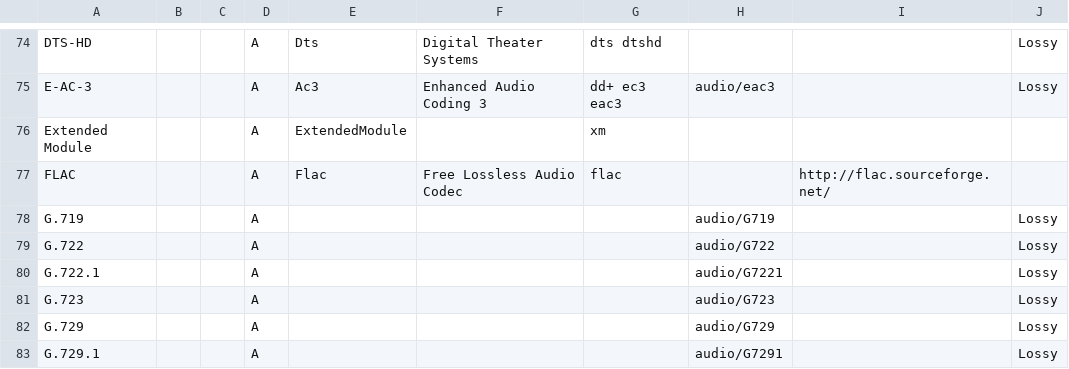
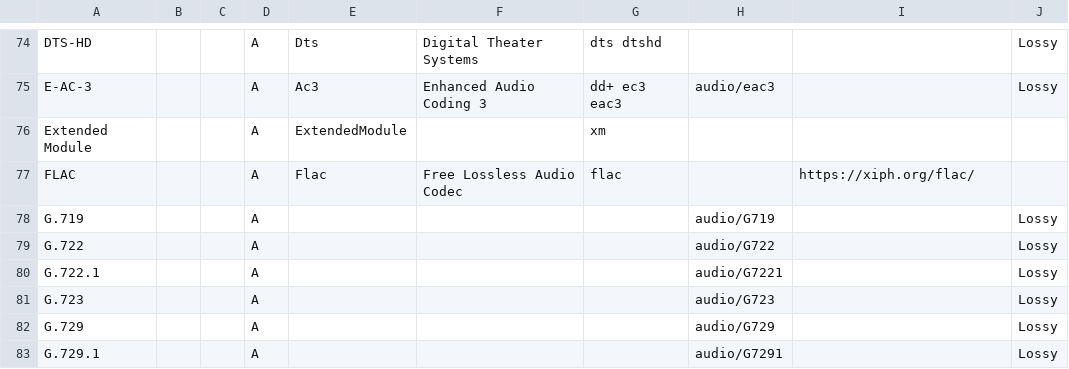
Before and after one commit to MediaArea/MediaInfoLib, a CSV file: Source/Resource/Text/DataBase/Format.csv, drawn as a sheet; only a part is shown, gaps mark what is left out.

```diff
--- a/Source/Resource/Text/DataBase/Format.csv
+++ b/Source/Resource/Text/DataBase/Format.csv
@@ -76,3 +76,3 @@ E-AC-3;;;A;Ac3;Enhanced Audio Coding 3;dd+ ec3 eac3;audio/eac3;;Lossy
 Extended Module;;;A;ExtendedModule;;xm;;;
-FLAC;;;A;Flac;Free Lossless Audio Codec;flac;;http://flac.sourceforge.net/;
+FLAC;;;A;Flac;Free Lossless Audio Codec;flac;;https://xiph.org/flac/;
 G.719;;;A;;;;audio/G719;;Lossy
```
Also changed, not shown: Source/Resource/Text/DataBase/Codec.csv, 2 other files.
